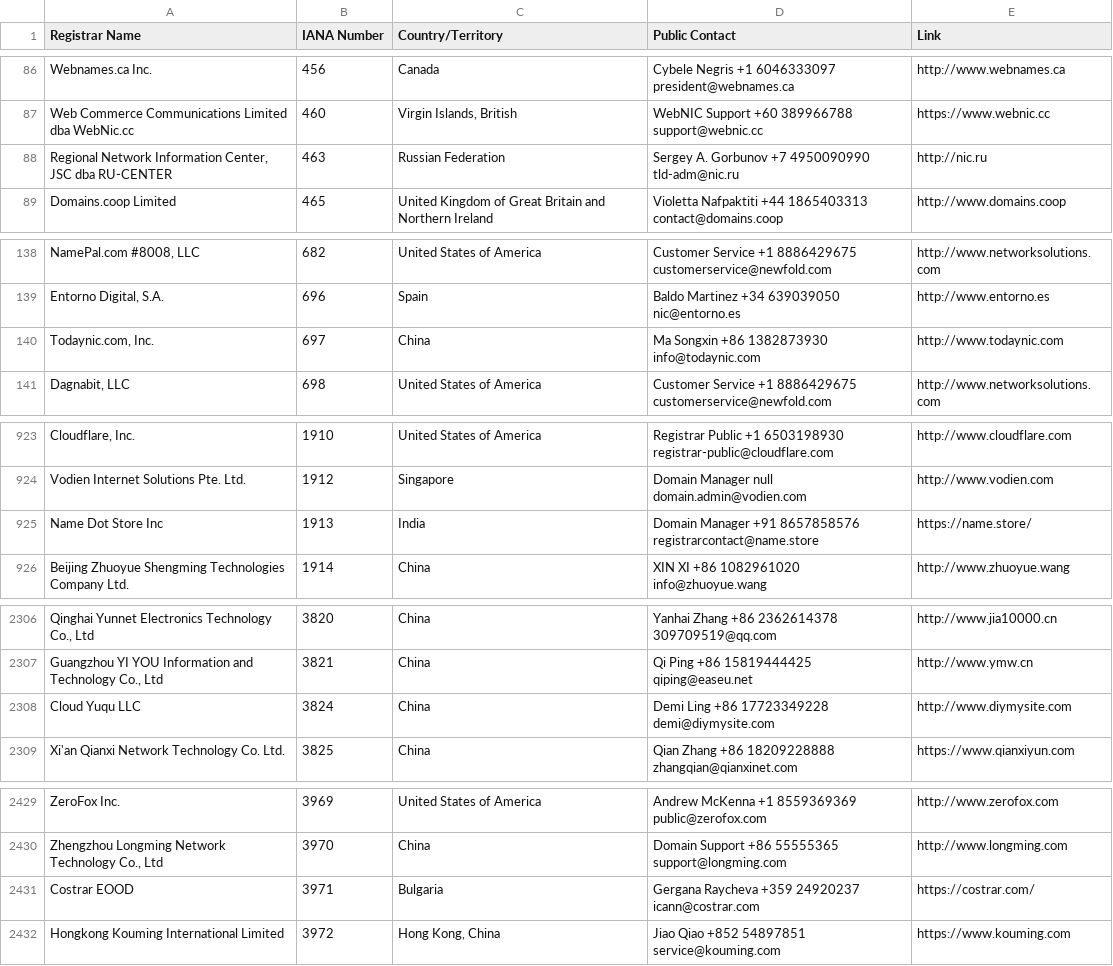
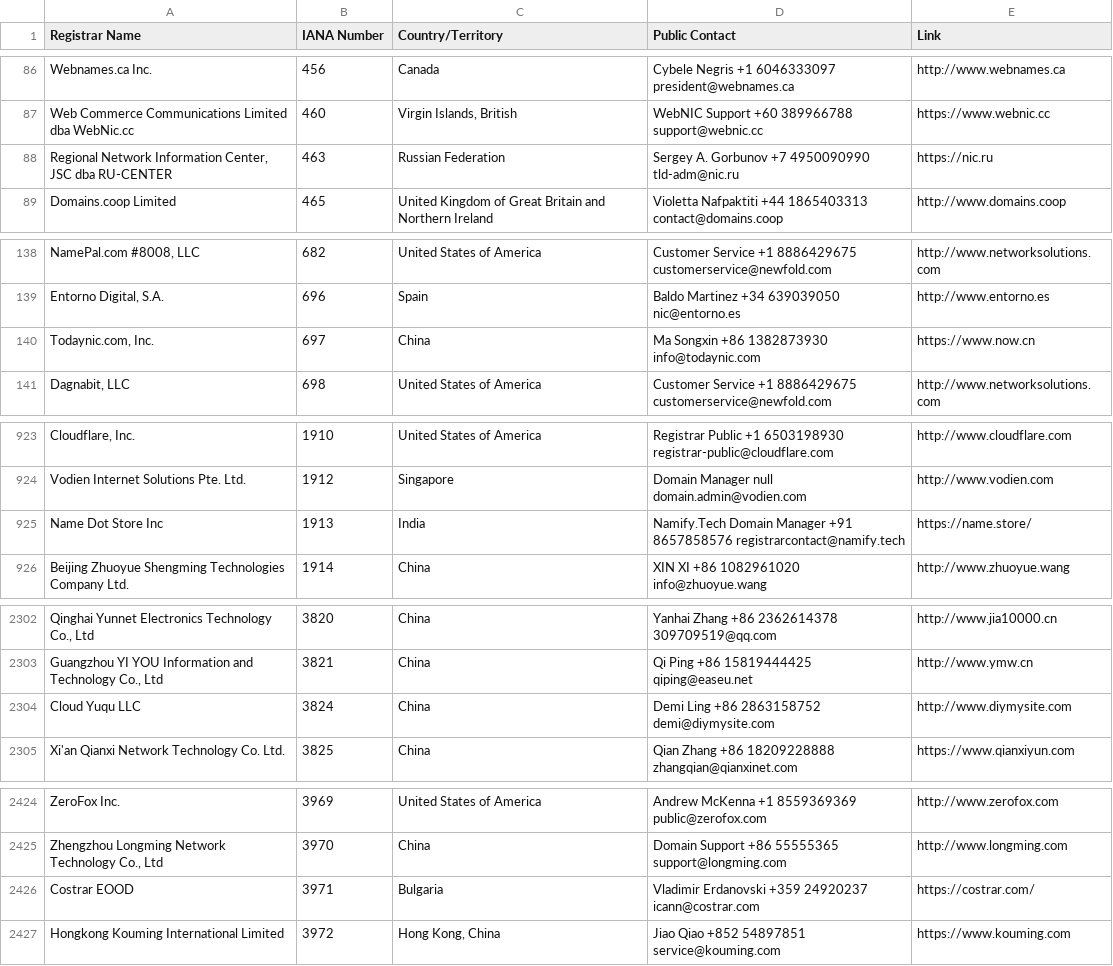
Before and after one commit to reg233/whois-domain-lookup, a CSV file: src/data/icann-accredited-registrars.csv, drawn as a sheet; only a part is shown, gaps mark what is left out; the diff covers the shown part only.

```diff
--- a/src/data/icann-accredited-registrars.csv
+++ b/src/data/icann-accredited-registrars.csv
@@ -87,3 +87,3 @@
 "Web Commerce Communications Limited dba WebNic.cc",460,"Virgin Islands, British","WebNIC Support +60 389966788 support@webnic.cc","https://www.webnic.cc"
-"Regional Network Information Center, JSC dba RU-CENTER",463,"Russian Federation","Sergey A. Gorbunov +7 4950090990 tld-adm@nic.ru","http://nic.ru"
+"Regional Network Information Center, JSC dba RU-CENTER",463,"Russian Federation","Sergey A. Gorbunov +7 4950090990 tld-adm@nic.ru","https://nic.ru"
 "Domains.coop Limited",465,"United Kingdom of Great Britain and Northern Ireland","Violetta Nafpaktiti +44 1865403313 contact@domains.coop","http://www.domains.coop"
@@ -139,3 +139,3 @@
 "Entorno Digital, S.A.",696,"Spain","Baldo Martinez +34 639039050 nic@entorno.es","http://www.entorno.es"
-"Todaynic.com, Inc.",697,"China","Ma Songxin +86 1382873930 info@todaynic.com","http://www.todaynic.com"
+"Todaynic.com, Inc.",697,"China","Ma Songxin +86 1382873930 info@todaynic.com","https://www.now.cn"
 "Dagnabit, LLC",698,"United States of America","Customer Service +1 8886429675 customerservice@newfold.com","http://www.networksolutions.com"
@@ -924,3 +924,3 @@
 "Vodien Internet Solutions Pte. Ltd.",1912,"Singapore","Domain Manager null domain.admin@vodien.com","http://www.vodien.com"
-"Name Dot Store Inc",1913,"India","Domain Manager +91 8657858576 registrarcontact@name.store","https://name.store/"
+"Name Dot Store Inc",1913,"India","Namify.Tech Domain Manager +91 8657858576 registrarcontact@namify.tech","https://name.store/"
 "Beijing Zhuoyue Shengming Technologies Company Ltd.",1914,"China","XIN XI +86 1082961020 info@zhuoyue.wang","http://www.zhuoyue.wang"
@@ -2307,3 +2303,3 @@
 "Guangzhou YI YOU Information and Technology Co., Ltd",3821,"China","Qi Ping +86 15819444425 qiping@easeu.net","http://www.ymw.cn"
-"Cloud Yuqu LLC",3824,"China","Demi Ling +86 17723349228 demi@diymysite.com","http://www.diymysite.com"
+"Cloud Yuqu LLC",3824,"China","Demi Ling +86 2863158752 demi@diymysite.com","http://www.diymysite.com"
 "Xi'an Qianxi Network Technology Co. Ltd.",3825,"China","Qian Zhang +86 18209228888 zhangqian@qianxinet.com","https://www.qianxiyun.com"
@@ -2430,3 +2425,3 @@
 "Zhengzhou Longming Network Technology Co., Ltd",3970,"China","Domain Support +86 55555365 support@longming.com","http://www.longming.com"
-"Costrar EOOD",3971,"Bulgaria","Gergana Raycheva +359 24920237 icann@costrar.com","https://costrar.com/"
+"Costrar EOOD",3971,"Bulgaria","Vladimir Erdanovski +359 24920237 icann@costrar.com","https://costrar.com/"
 "Hongkong Kouming International Limited",3972,"Hong Kong, China","Jiao Qiao +852 54897851 service@kouming.com","https://www.kouming.com"
```
Also changed, not shown: 1 added row, 5 removed rows and 4 edited cells elsewhere in this file, 1 other file.
